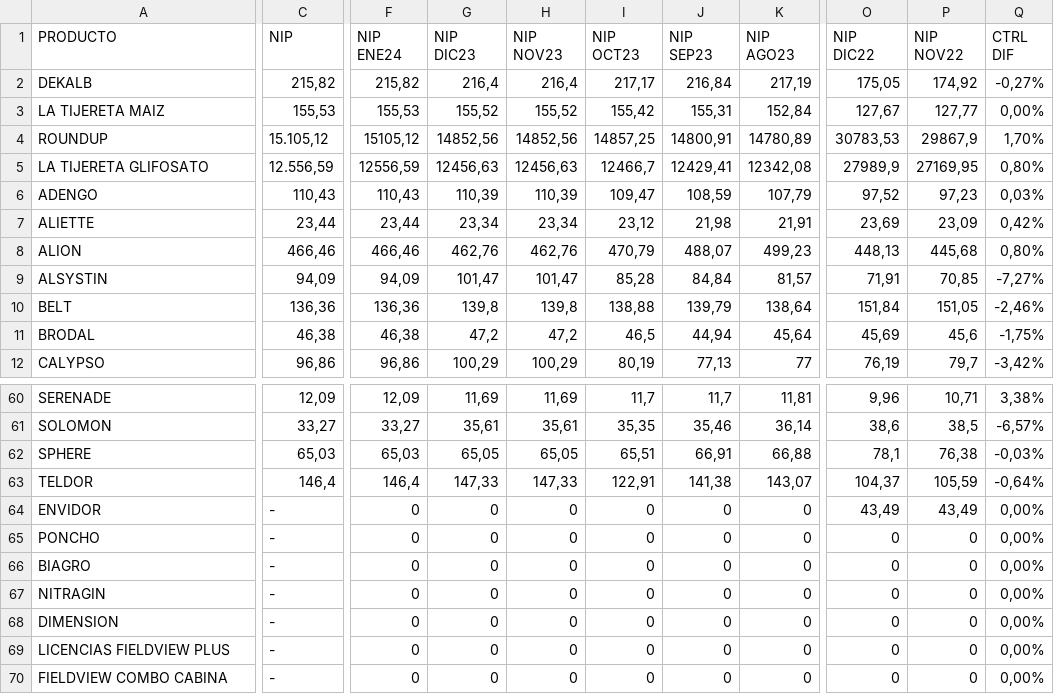
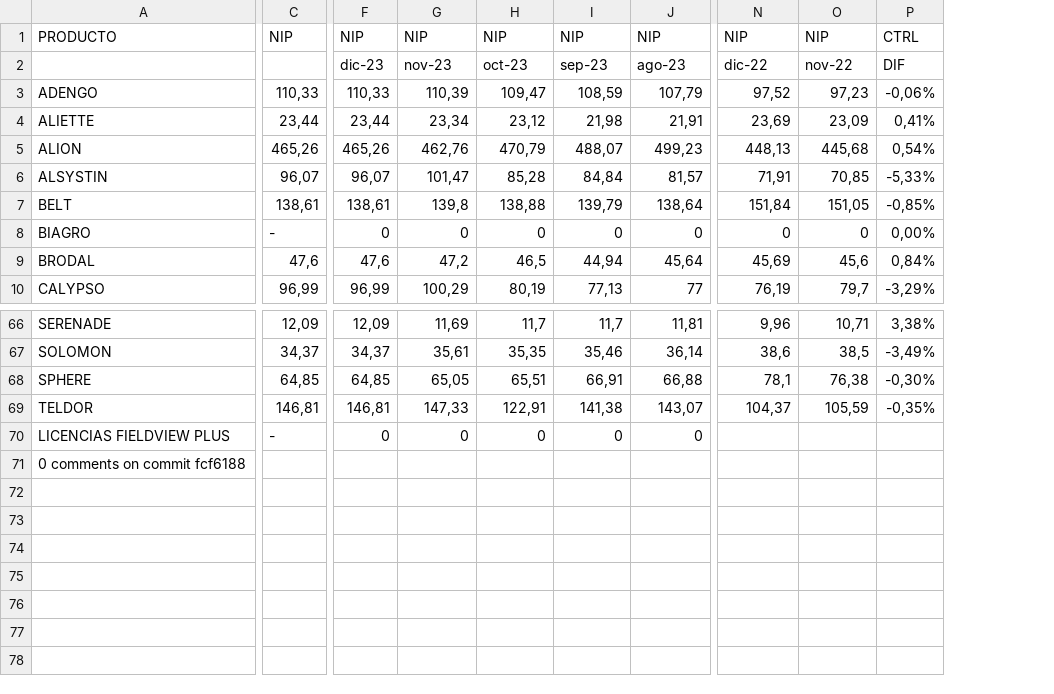
Before and after one commit to EliasIchi/VNGLOBAL, a CSV file: NIP.csv, drawn as a sheet; only a part is shown, gaps mark what is left out; removed rows and columns are numbered as before the commit, all else as after; rows hold the shown columns only; ↵ is a line break in a cell; the diff covers the shown part only; the diff names each change by its address in the sheet, - before the commit and + after, or states it on an @@ line.

Commit message:
Update NIP.csv

```diff
--- a/NIP.csv
+++ b/NIP.csv
-column C, row 1: NIP; rows 6-12: 110,43 | 23,44 | 466,46 | 94,09 | 136,36 | 46,38 | 96,86; rows 60-63: 12,09 | 33,27 | 65,03 | 146,4; row 69: -
+column C, row 1: NIP; rows 3-7: 110,33 | 23,44 | 465,26 | 96,07 | 138,61; rows 9-10: 47,6 | 96,99; rows 66-70: 12,09 | 34,37 | 64,85 | 146,81 | -
-column F, row 1: NIP ↵ ENE24; rows 6-12: 110,43 | 23,44 | 466,46 | 94,09 | 136,36 | 46,38 | 96,86; rows 60-63: 12,09 | 33,27 | 65,03 | 146,4; row 69: 0
+column F, row 1: NIP; rows 3-7: 110,33 | 23,44 | 465,26 | 96,07 | 138,61; rows 9-10: 47,6 | 96,99; rows 66-70: 12,09 | 34,37 | 64,85 | 146,81 | 0
-column H, row 1: NIP ↵ NOV23; rows 6-12: 110,39 | 23,34 | 462,76 | 101,47 | 139,8 | 47,2 | 100,29; rows 60-63: 11,69 | 35,61 | 65,05 | 147,33; row 69: 0
-column Q, row 1: CTRL ↵ DIF; rows 6-12: 0,03% | 0,42% | 0,80% | -7,27% | -2,46% | -1,75% | -3,42%; rows 60-63: 3,38% | -6,57% | -0,03% | -0,64%; row 69: 0,00%
+column P, row 1: CTRL; rows 3-7: -0,06% | 0,41% | 0,54% | -5,33% | -0,85%; rows 9-10: 0,84% | -3,29%; rows 66-69: 3,38% | -3,49% | -0,30% | -0,35%
-G1: NIP ↵ DIC23
+G1: NIP
-H1: NIP ↵ OCT23
+H1: NIP
-I1: NIP ↵ SEP23
+I1: NIP
-J1: NIP ↵ AGO23
+J1: NIP
-N1: NIP ↵ DIC22
+N1: NIP
-O1: NIP ↵ NOV22
+O1: NIP
@@ row 2 moved to row 26: DEKALB @@
@@ row 3 moved to row 43: LA TIJERETA MAIZ @@
@@ row 4 moved to row 62: ROUNDUP @@
@@ row 5 moved to row 42: LA TIJERETA GLIFOSATO @@
+row 2:  |  | dic-23 | nov-23 | oct-23 | sep-23 | ago-23 | dic-22 | nov-22 | DIF
@@ row 66 moved to row 8: BIAGRO @@
@@ row 64 moved to row 31: ENVIDOR @@
@@ row 65 moved to row 55: PONCHO @@
@@ row 67 moved to row 52: NITRAGIN @@
@@ row 68 moved to row 28: DIMENSION @@
-N70: 0
+N70: (empty)
-O70: 0
+O70: (empty)
-row 70: FIELDVIEW COMBO CABINA | - | 0 | 0 | 0 | 0 | 0 | 0 | 0 | 0 | 0,00%
+row 71: 0 comments on commit fcf6188
```
Also changed, not shown: 4 edited cells elsewhere in this file.
